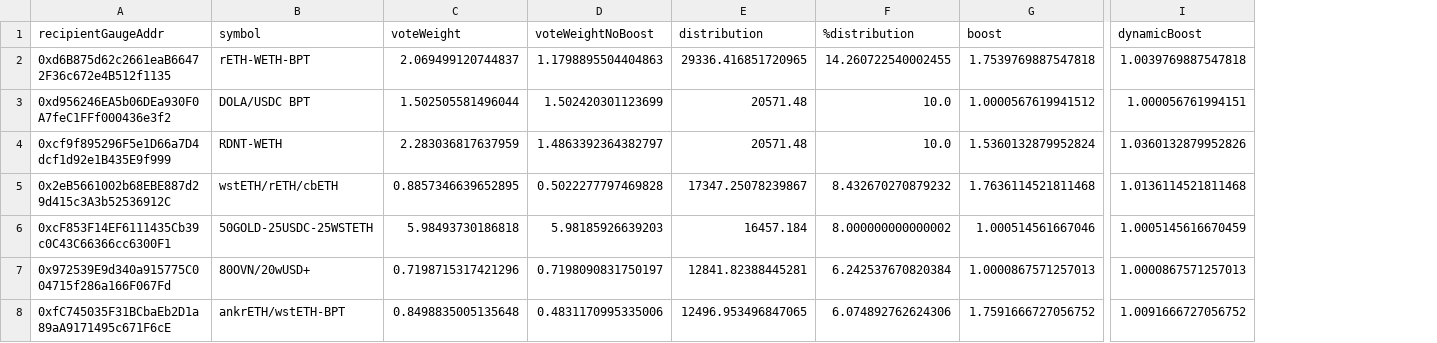
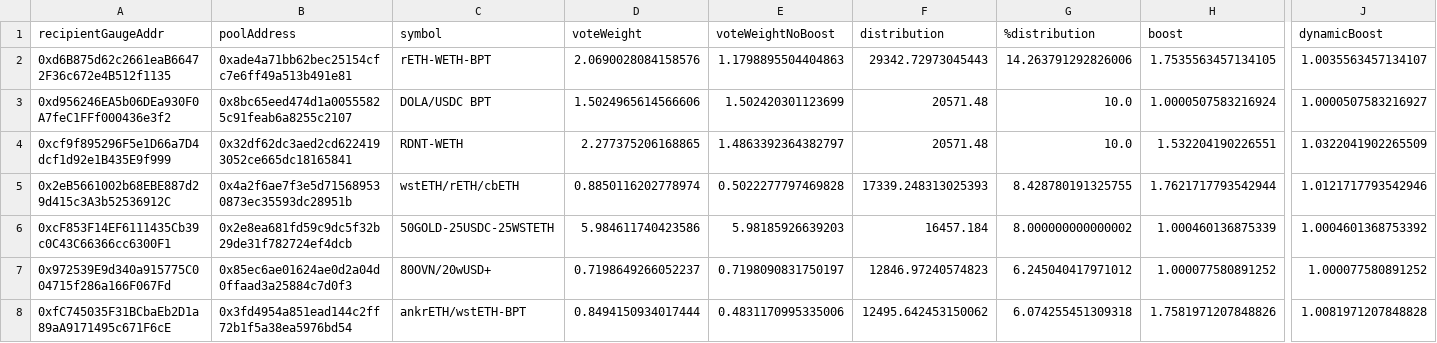
Before and after one commit to BalancerMaxis/data_automation, a CSV file: notebooks/arb_dao_grant_distribution/output/dao_grant_2023-11-16_2023-11-30.csv, drawn as a sheet; only a part is shown, gaps mark what is left out; addresses are those after the commit; the diff covers the shown part only; the diff names each change by its address in the sheet, - before the commit and + after, or states it on an @@ line.

Commit message:
chore: add pool address to csv output for arb dao STIP

```diff
--- a/notebooks/arb_dao_grant_distribution/output/dao_grant_2023-11-16_2023-11-30.csv
+++ b/notebooks/arb_dao_grant_distribution/output/dao_grant_2023-11-16_2023-11-30.csv
+column B (poolAddress), rows 2-8: 0xade4a71bb62bec25154cfc7e6ff49a513b491e81 | 0x8bc65eed474d1a00555825c91feab6a8255c2107 | 0x32df62dc3aed2cd6224193052ce665dc18165841 | 0x4a2f6ae7f3e5d715689530873ec35593dc28951b | 0x2e8ea681fd59c9dc5f32b29de31f782724ef4dcb | 0x85ec6ae01624ae0d2a04d0ffaad3a25884c7d0f3 | 0x3fd4954a851ead144c2ff72b1f5a38ea5976bd54
-D2 (voteWeight): 2.069499120744837
+D2 (voteWeight): 2.0690028084158576
-F2 (distribution): 29336.416851720965
+F2 (distribution): 29342.72973045443
-G2 (%distribution): 14.260722540002455
+G2 (%distribution): 14.263791292826006
-H2 (boost): 1.7539769887547818
+H2 (boost): 1.7535563457134105
-J2 (dynamicBoost): 1.0039769887547818
+J2 (dynamicBoost): 1.0035563457134107
-D3 (voteWeight): 1.502505581496044
+D3 (voteWeight): 1.5024965614566606
-H3 (boost): 1.0000567619941512
+H3 (boost): 1.0000507583216924
-J3 (dynamicBoost): 1.000056761994151
+J3 (dynamicBoost): 1.0000507583216927
-D4 (voteWeight): 2.283036817637959
+D4 (voteWeight): 2.277375206168865
-H4 (boost): 1.5360132879952824
+H4 (boost): 1.532204190226551
-J4 (dynamicBoost): 1.0360132879952826
+J4 (dynamicBoost): 1.0322041902265509
-D5 (voteWeight): 0.8857346639652895
+D5 (voteWeight): 0.8850116202778974
-F5 (distribution): 17347.25078239867
+F5 (distribution): 17339.248313025393
-G5 (%distribution): 8.432670270879232
+G5 (%distribution): 8.428780191325755
-H5 (boost): 1.7636114521811468
+H5 (boost): 1.7621717793542944
-J5 (dynamicBoost): 1.0136114521811468
+J5 (dynamicBoost): 1.0121717793542946
-D6 (voteWeight): 5.98493730186818
+D6 (voteWeight): 5.984611740423586
-H6 (boost): 1.000514561667046
+H6 (boost): 1.000460136875339
-J6 (dynamicBoost): 1.0005145616670459
+J6 (dynamicBoost): 1.0004601368753392
-D7 (voteWeight): 0.7198715317421296
+D7 (voteWeight): 0.7198649266052237
-F7 (distribution): 12841.82388445281
+F7 (distribution): 12846.97240574823
-G7 (%distribution): 6.242537670820384
+G7 (%distribution): 6.245040417971012
-H7 (boost): 1.0000867571257013
+H7 (boost): 1.000077580891252
-J7 (dynamicBoost): 1.0000867571257013
+J7 (dynamicBoost): 1.000077580891252
-D8 (voteWeight): 0.8498835005135648
+D8 (voteWeight): 0.8494150934017444
-F8 (distribution): 12496.953496847065
+F8 (distribution): 12495.642453150062
-G8 (%distribution): 6.074892762624306
+G8 (%distribution): 6.074255451309318
-H8 (boost): 1.7591666727056752
+H8 (boost): 1.7581971207848826
-J8 (dynamicBoost): 1.0091666727056752
+J8 (dynamicBoost): 1.0081971207848828
```
Also changed, not shown: 50 edited cells elsewhere in this file, 2 other files.
